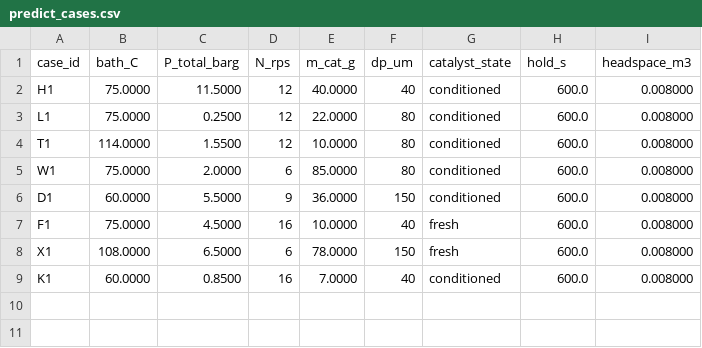
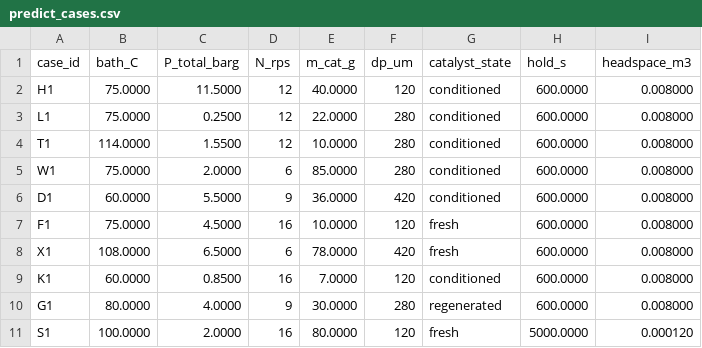
Before and after one commit to nishantsaroj20/kepler-benchmarks, a CSV file: tasks/slurry-rate-forecast/environment/data/predict_cases.csv, drawn as a sheet.

```diff
--- a/tasks/slurry-rate-forecast/environment/data/predict_cases.csv
+++ b/tasks/slurry-rate-forecast/environment/data/predict_cases.csv
@@ -1,9 +1,11 @@
 case_id,bath_C,P_total_barg,N_rps,m_cat_g,dp_um,catalyst_state,hold_s,headspace_m3
-H1,75.0000,11.5000,12,40.0000,40,conditioned,600.0,0.008000
-L1,75.0000,0.2500,12,22.0000,80,conditioned,600.0,0.008000
-T1,114.0000,1.5500,12,10.0000,80,conditioned,600.0,0.008000
-W1,75.0000,2.0000,6,85.0000,80,conditioned,600.0,0.008000
-D1,60.0000,5.5000,9,36.0000,150,conditioned,600.0,0.008000
-F1,75.0000,4.5000,16,10.0000,40,fresh,600.0,0.008000
-X1,108.0000,6.5000,6,78.0000,150,fresh,600.0,0.008000
-K1,60.0000,0.8500,16,7.0000,40,conditioned,600.0,0.008000
+H1,75.0000,11.5000,12,40.0000,120,conditioned,600.0000,0.008000
+L1,75.0000,0.2500,12,22.0000,280,conditioned,600.0000,0.008000
+T1,114.0000,1.5500,12,10.0000,280,conditioned,600.0000,0.008000
+W1,75.0000,2.0000,6,85.0000,280,conditioned,600.0000,0.008000
+D1,60.0000,5.5000,9,36.0000,420,conditioned,600.0000,0.008000
+F1,75.0000,4.5000,16,10.0000,120,fresh,600.0000,0.008000
+X1,108.0000,6.5000,6,78.0000,420,fresh,600.0000,0.008000
+K1,60.0000,0.8500,16,7.0000,120,conditioned,600.0000,0.008000
+G1,80.0000,4.0000,9,30.0000,280,regenerated,600.0000,0.008000
+S1,100.0000,2.0000,16,80.0000,120,fresh,5000.0000,0.000120
```
Also changed, not shown: tasks/slurry-rate-forecast/environment/data/effectiveness_check.csv, tasks/slurry-rate-forecast/environment/data/kc_measurements.csv, 14 other files.
